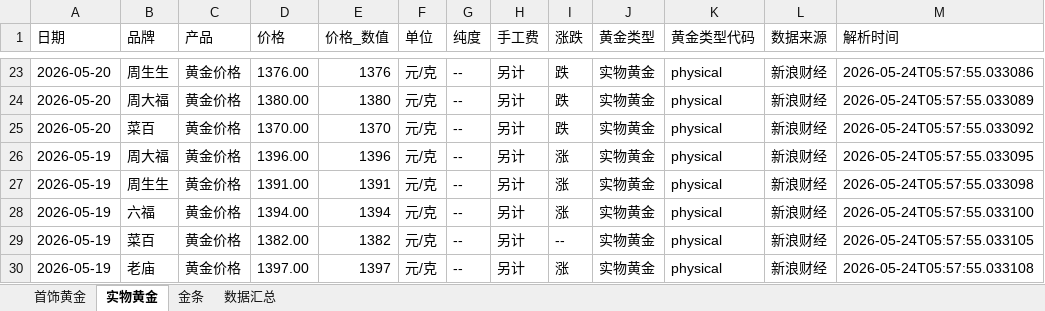
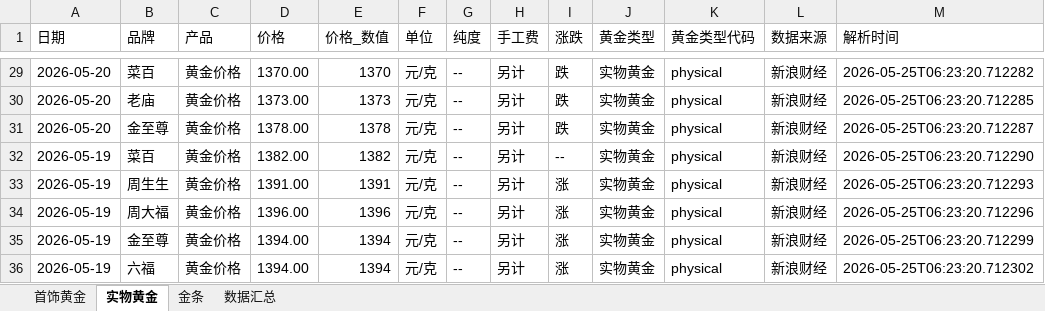
Before and after one commit to chengazhen/python-gold, an Excel workbook: combined_gold_data.xlsx, sheet 实物黄金, drawn as a sheet; only a part is shown, gaps mark what is left out; values as stored, in another font and other column widths than the file's, no borders; addresses are those after the commit; the diff covers the shown part only; the diff names each change by its address in the sheet, - before the commit and + after, or states it on an @@ line.

```diff
--- a/combined_gold_data.xlsx (sheet 实物黄金)
+++ b/combined_gold_data.xlsx (sheet 实物黄金)
-B29 (品牌): 周生生
+B29 (品牌): 菜百
-D29 (价格): 1376.00
+D29 (价格): 1370.00
-E29 (价格_数值): 1376
+E29 (价格_数值): 1370
-M29 (解析时间): 2026-05-24T05:57:55.033086
+M29 (解析时间): 2026-05-25T06:23:20.712282
-B30 (品牌): 周大福
+B30 (品牌): 老庙
-D30 (价格): 1380.00
+D30 (价格): 1373.00
-E30 (价格_数值): 1380
+E30 (价格_数值): 1373
-M30 (解析时间): 2026-05-24T05:57:55.033089
+M30 (解析时间): 2026-05-25T06:23:20.712285
-B31 (品牌): 菜百
+B31 (品牌): 金至尊
-D31 (价格): 1370.00
+D31 (价格): 1378.00
-E31 (价格_数值): 1370
+E31 (价格_数值): 1378
-M31 (解析时间): 2026-05-24T05:57:55.033092
+M31 (解析时间): 2026-05-25T06:23:20.712287
-B32 (品牌): 周大福
+B32 (品牌): 菜百
-D32 (价格): 1396.00
+D32 (价格): 1382.00
-E32 (价格_数值): 1396
+E32 (价格_数值): 1382
-I32 (涨跌): 涨
+I32 (涨跌): --
-M32 (解析时间): 2026-05-24T05:57:55.033095
+M32 (解析时间): 2026-05-25T06:23:20.712290
-M33 (解析时间): 2026-05-24T05:57:55.033098
+M33 (解析时间): 2026-05-25T06:23:20.712293
-B34 (品牌): 六福
+B34 (品牌): 周大福
-D34 (价格): 1394.00
+D34 (价格): 1396.00
-E34 (价格_数值): 1394
+E34 (价格_数值): 1396
-M34 (解析时间): 2026-05-24T05:57:55.033100
+M34 (解析时间): 2026-05-25T06:23:20.712296
-B35 (品牌): 菜百
+B35 (品牌): 金至尊
-D35 (价格): 1382.00
+D35 (价格): 1394.00
-E35 (价格_数值): 1382
+E35 (价格_数值): 1394
-I35 (涨跌): --
+I35 (涨跌): 涨
-M35 (解析时间): 2026-05-24T05:57:55.033105
+M35 (解析时间): 2026-05-25T06:23:20.712299
-B36 (品牌): 老庙
+B36 (品牌): 六福
-D36 (价格): 1397.00
+D36 (价格): 1394.00
-E36 (价格_数值): 1397
+E36 (价格_数值): 1394
-M36 (解析时间): 2026-05-24T05:57:55.033108
+M36 (解析时间): 2026-05-25T06:23:20.712302
```
Also changed, not shown: 8 added rows, 8 removed rows and 91 edited cells elsewhere in this sheet, sheet 金条, sheet 首饰黄金, sheet 数据汇总, gold_bar_latest.xlsx, jewelry_gold_latest.xlsx, 11 other files.
